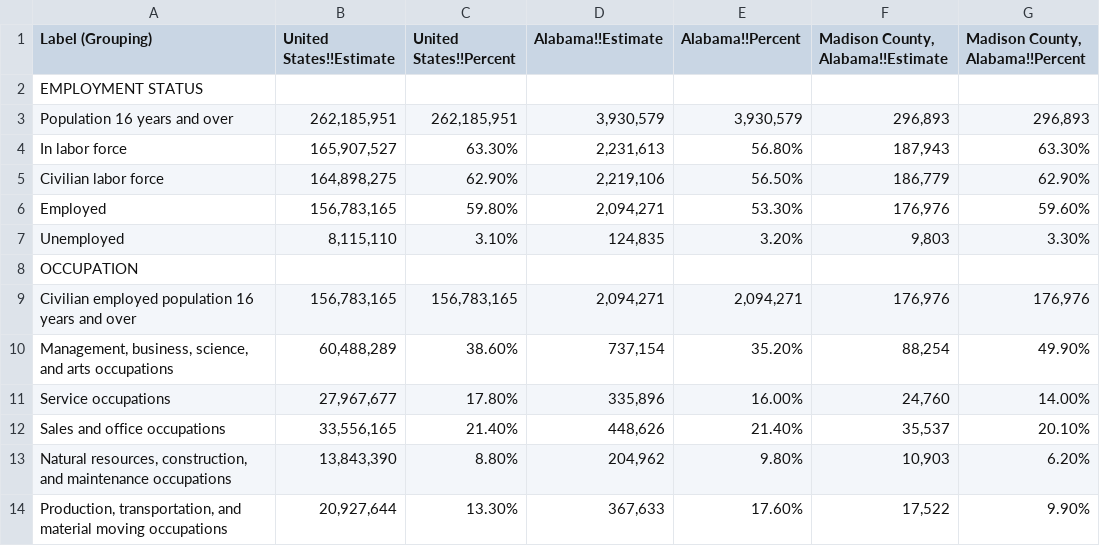
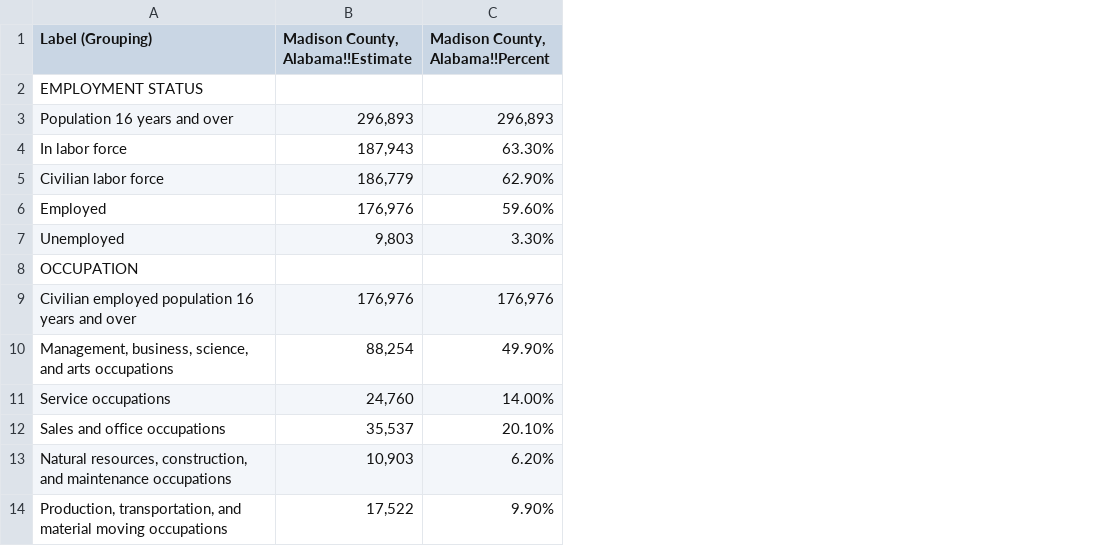
Before and after one commit to Ogeli50/Project-one, a CSV file: data/primary/employment2018.csv, drawn as a sheet; only a part is shown; the diff names each change by its address in the sheet, - before the commit and + after, or states it on an @@ line.

```diff
--- a/data/primary/employment2018.csv
+++ b/data/primary/employment2018.csv
-column B (United States!!Estimate), rows 3-14: 262,185,951 | 165,907,527 | 164,898,275 | 156,783,165 | 8,115,110 |  | 156,783,165 | 60,488,289 | 27,967,677 | 33,556,165 | 13,843,390 | 20,927,644
-column C (United States!!Percent), rows 3-14: 262,185,951 | 63.30% | 62.90% | 59.80% | 3.10% |  | 156,783,165 | 38.60% | 17.80% | 21.40% | 8.80% | 13.30%
-column D (Alabama!!Estimate), rows 3-14: 3,930,579 | 2,231,613 | 2,219,106 | 2,094,271 | 124,835 |  | 2,094,271 | 737,154 | 335,896 | 448,626 | 204,962 | 367,633
-column E (Alabama!!Percent), rows 3-14: 3,930,579 | 56.80% | 56.50% | 53.30% | 3.20% |  | 2,094,271 | 35.20% | 16.00% | 21.40% | 9.80% | 17.60%
```
Also changed, not shown: data/primary/employment2022.csv, 5 other files.
